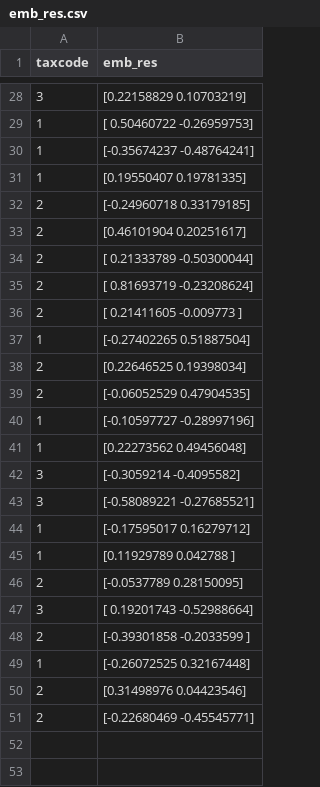
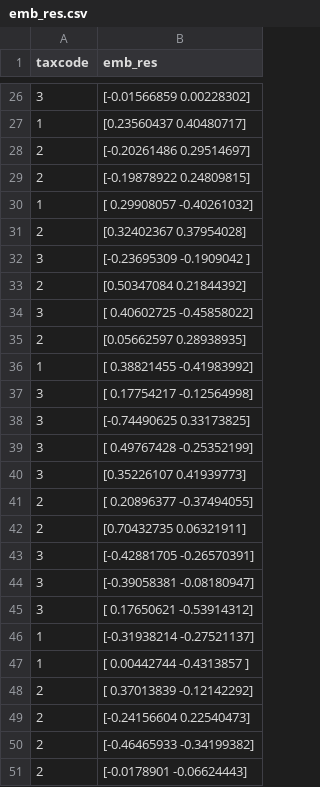
Before and after one commit to bigmb/mb, a CSV file: example/emb_res.csv, drawn as a sheet; only a part is shown, gaps mark what is left out; the diff covers the shown part only.

```diff
--- a/example/emb_res.csv
+++ b/example/emb_res.csv
@@ -28,24 +26,26 @@ taxcode,emb_res
-3,[0.22158829 0.10703219]
-1,[ 0.50460722 -0.26959753]
-1,[-0.35674237 -0.48764241]
-1,[0.19550407 0.19781335]
-2,[-0.24960718  0.33179185]
-2,[0.46101904 0.20251617]
-2,[ 0.21333789 -0.50300044]
-2,[ 0.81693719 -0.23208624]
-2,[ 0.21411605 -0.009773  ]
-1,[-0.27402265  0.51887504]
-2,[0.22646525 0.19398034]
-2,[-0.06052529  0.47904535]
-1,[-0.10597727 -0.28997196]
-1,[0.22273562 0.49456048]
-3,[-0.3059214 -0.4095582]
-3,[-0.58089221 -0.27685521]
-1,[-0.17595017  0.16279712]
-1,[0.11929789 0.042788  ]
-2,[-0.0537789   0.28150095]
-3,[ 0.19201743 -0.52988664]
-2,[-0.39301858 -0.2033599 ]
-1,[-0.26072525  0.32167448]
-2,[0.31498976 0.04423546]
-2,[-0.22680469 -0.45545771]
+3,[-0.01566859  0.00228302]
+1,[0.23560437 0.40480717]
+2,[-0.20261486  0.29514697]
+2,[-0.19878922  0.24809815]
+1,[ 0.29908057 -0.40261032]
+2,[0.32402367 0.37954028]
+3,[-0.23695309 -0.1909042 ]
+2,[0.50347084 0.21844392]
+3,[ 0.40602725 -0.45858022]
+2,[0.05662597 0.28938935]
+1,[ 0.38821455 -0.41983992]
+3,[ 0.17754217 -0.12564998]
+3,[-0.74490625  0.33173825]
+3,[ 0.49767428 -0.25352199]
+3,[0.35226107 0.41939773]
+2,[ 0.20896377 -0.37494055]
+2,[0.70432735 0.06321911]
+3,[-0.42881705 -0.26570391]
+3,[-0.39058381 -0.08180947]
+3,[ 0.17650621 -0.53914312]
+1,[-0.31938214 -0.27521137]
+1,[ 0.00442744 -0.4313857 ]
+2,[ 0.37013839 -0.12142292]
+2,[-0.24156604  0.22540473]
+2,[-0.46465933 -0.34199382]
+2,[-0.0178901  -0.06624443]
```
Also changed, not shown: 8 added rows, 10 removed rows and 16 edited cells elsewhere in this file, 2 other files.
